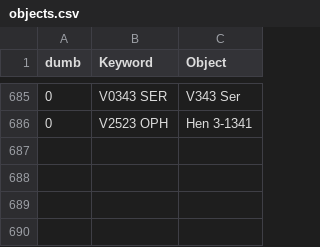
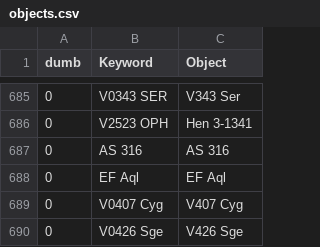
Before and after one commit to aras-database/database, a CSV file: data/objects.csv, drawn as a sheet; only a part is shown, gaps mark what is left out; the diff names each change by its address in the sheet, - before the commit and + after, or states it on an @@ line.

```diff
--- a/data/objects.csv
+++ b/data/objects.csv
+row 687: 0 | AS 316 | AS 316
+row 688: 0 | EF Aql | EF Aql
+row 689: 0 | V0407 Cyg | V407 Cyg
+row 690: 0 | V0426 Sge | V426 Sge
```
Also changed, not shown: 46 other files.
